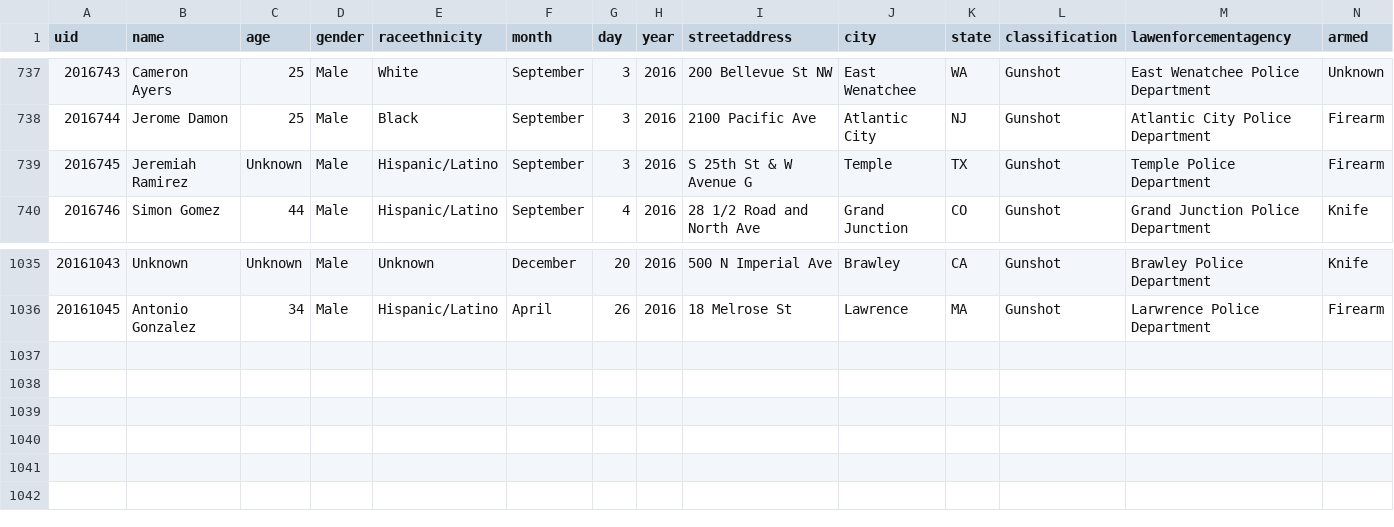
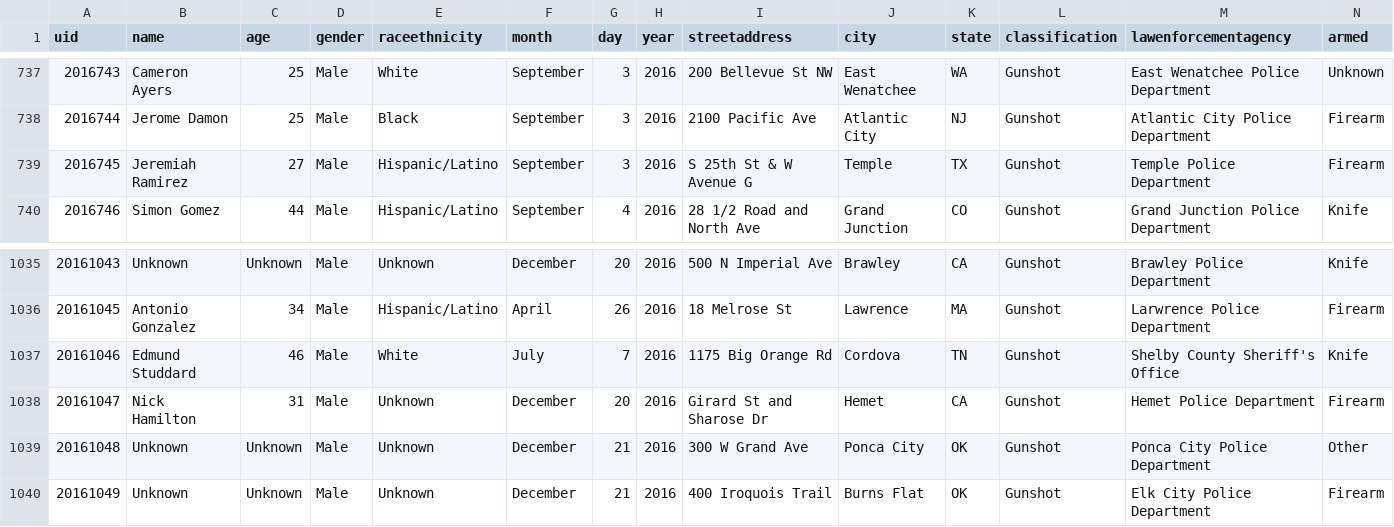
Before and after one commit to flother/thecounted, a CSV file: data/the-counted-2016.csv, drawn as a sheet; only a part is shown, gaps mark what is left out.

Commit message:
Add Edmund Studdard and 3 others; update Jeremiah Ramirez

```diff
--- a/data/the-counted-2016.csv
+++ b/data/the-counted-2016.csv
@@ -738,3 +738,3 @@ uid,name,age,gender,raceethnicity,month,day,year,streetaddress,city,state,classi
 "2016744","Jerome Damon","25","Male","Black","September","3","2016","2100 Pacific Ave","Atlantic City","NJ","Gunshot","Atlantic City Police Department","Firearm"
-"2016745","Jeremiah Ramirez","Unknown","Male","Hispanic/Latino","September","3","2016","S 25th St & W Avenue G","Temple","TX","Gunshot","Temple Police Department","Firearm"
+"2016745","Jeremiah Ramirez","27","Male","Hispanic/Latino","September","3","2016","S 25th St & W Avenue G","Temple","TX","Gunshot","Temple Police Department","Firearm"
 "2016746","Simon Gomez","44","Male","Hispanic/Latino","September","4","2016","28 1/2 Road and North Ave","Grand Junction","CO","Gunshot","Grand Junction Police Department","Knife"
@@ -1036 +1036,5 @@ uid,name,age,gender,raceethnicity,month,day,year,streetaddress,city,state,classi
 "20161045","Antonio Gonzalez","34","Male","Hispanic/Latino","April","26","2016","18 Melrose St","Lawrence","MA","Gunshot","Larwrence Police Department","Firearm"
+"20161046","Edmund Studdard","46","Male","White","July","7","2016","1175 Big Orange Rd","Cordova","TN","Gunshot","Shelby County Sheriff's Office","Knife"
+"20161047","Nick Hamilton","31","Male","Unknown","December","20","2016","Girard St and Sharose Dr","Hemet","CA","Gunshot","Hemet Police Department","Firearm"
+"20161048","Unknown","Unknown","Male","Unknown","December","21","2016","300 W Grand Ave","Ponca City","OK","Gunshot","Ponca City Police Department","Other"
+"20161049","Unknown","Unknown","Male","Unknown","December","21","2016","400 Iroquois Trail","Burns Flat","OK","Gunshot","Elk City Police Department","Firearm"
```
